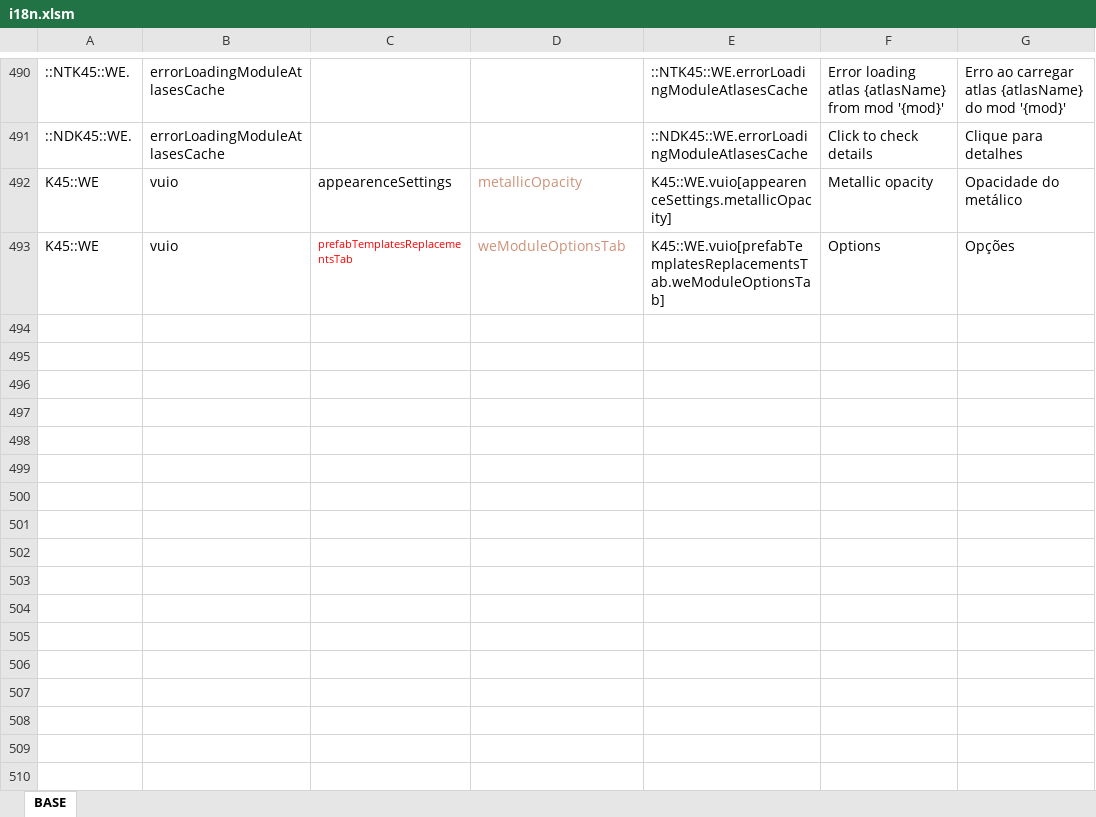
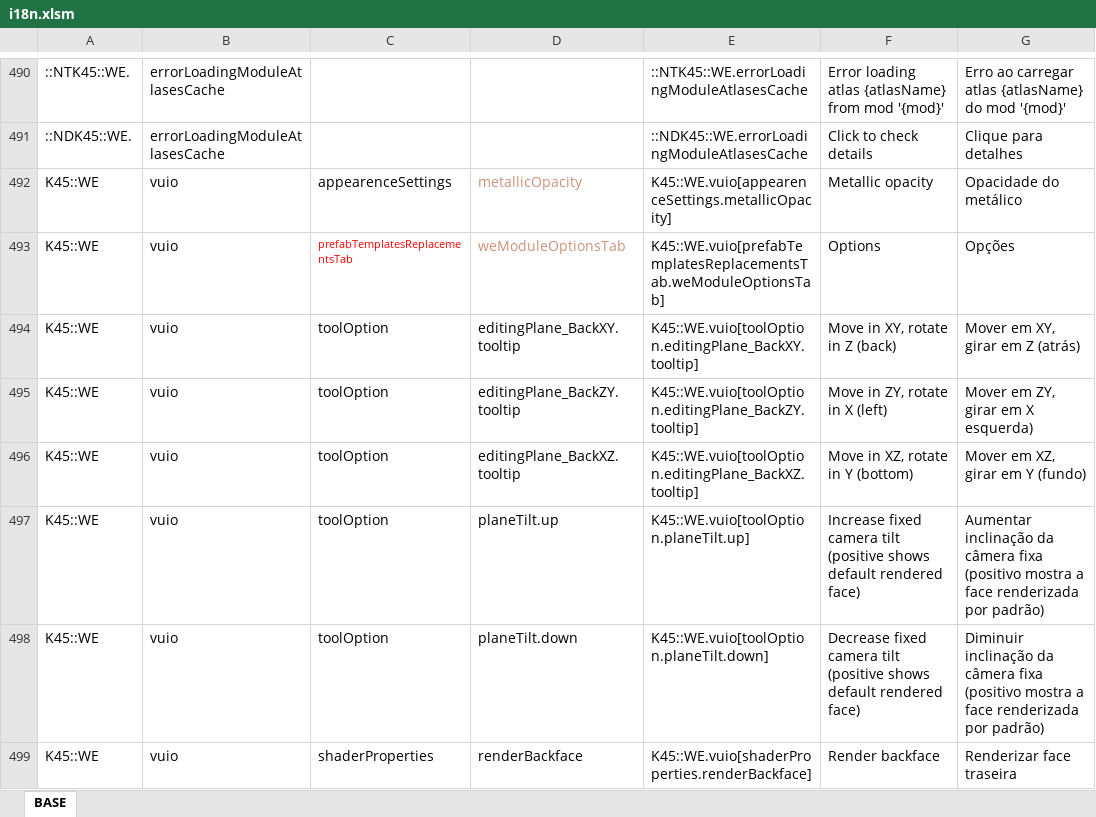
Before and after one commit to klyte45/CS2-WriteEverywhere, an Excel workbook: BelzontWE/i18n/i18n.xlsm, sheet BASE, drawn as a sheet; only a part is shown, gaps mark what is left out; values as stored, in another font and other column widths than the file's, no borders; the diff names each change by its address in the sheet, - before the commit and + after, or states it on an @@ line.

Commit message:
v1.0.1r0 (21-DEC-25)
- Now meshes backface are not rendered by default. You can enable it from the shader window, but it's not recommended.
- Added new view angles for the fixed camera (bottom, left and back)
- Bottom, top, left and right perspectives now can have their tilt adjusted as needed

```diff
--- a/BelzontWE/i18n/i18n.xlsm (sheet BASE)
+++ b/BelzontWE/i18n/i18n.xlsm (sheet BASE)
+row 494: K45::WE | vuio | toolOption | editingPlane_BackXY.tooltip | K45::WE.vuio[toolOption.editingPlane_BackXY.tooltip] | Move in XY, rotate in Z (back) | Mover em XY, girar em Z (atrás)
+row 495: K45::WE | vuio | toolOption | editingPlane_BackZY.tooltip | K45::WE.vuio[toolOption.editingPlane_BackZY.tooltip] | Move in ZY, rotate in X (left) | Mover em ZY, girar em X esquerda)
+row 496: K45::WE | vuio | toolOption | editingPlane_BackXZ.tooltip | K45::WE.vuio[toolOption.editingPlane_BackXZ.tooltip] | Move in XZ, rotate in Y (bottom) | Mover em XZ, girar em Y (fundo)
+row 497: K45::WE | vuio | toolOption | planeTilt.up | K45::WE.vuio[toolOption.planeTilt.up] | Increase fixed camera tilt (positive shows default rendered face) | Aumentar inclinação da câmera fixa (positivo mostra a face renderizada por padrão)
+row 498: K45::WE | vuio | toolOption | planeTilt.down | K45::WE.vuio[toolOption.planeTilt.down] | Decrease fixed camera tilt (positive shows default rendered face) | Diminuir inclinação da câmera fixa (positivo mostra a face renderizada por padrão)
+row 499: K45::WE | vuio | shaderProperties | renderBackface | K45::WE.vuio[shaderProperties.renderBackface] | Render backface | Renderizar face traseira
```
Also changed, not shown: 9 other files.
